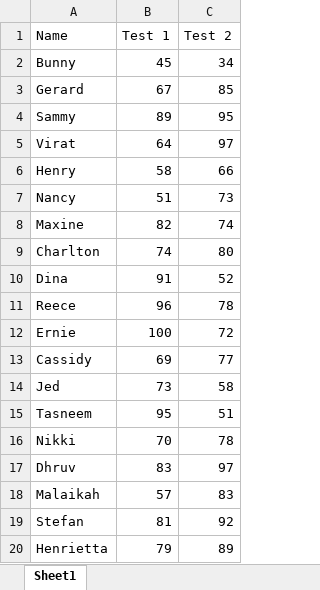
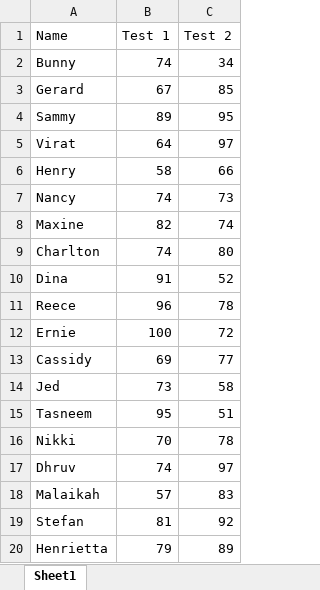
Before and after one commit to Haashir-Shakeel/excel_workbooks, an Excel workbook: sample_scores2.xlsx, sheet Sheet1, drawn as a sheet; values as stored, in another font and other column widths than the file's, no borders; the diff names each change by its address in the sheet, - before the commit and + after, or states it on an @@ line.

```diff
--- a/sample_scores2.xlsx (sheet Sheet1)
+++ b/sample_scores2.xlsx (sheet Sheet1)
-B2 (Test 1): 45
+B2 (Test 1): 74
-B7 (Test 1): 51
+B7 (Test 1): 74
-B17 (Test 1): 83
+B17 (Test 1): 74
```
Also changed, not shown: 2 other files.
